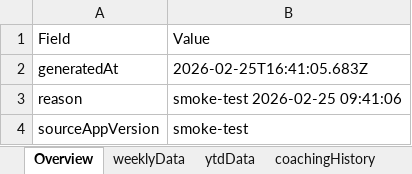
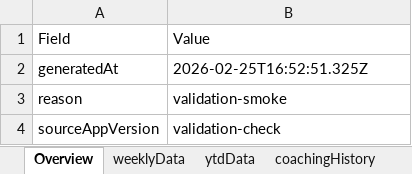
Before and after one commit to ScottK83/Development-Coaching-Tool, an Excel workbook: data/coaching-tool-sync-backup.xlsx, sheet Overview, drawn as a sheet; values as stored, in another font and other column widths than the file's, no borders; the diff names each change by its address in the sheet, - before the commit and + after, or states it on an @@ line.

```diff
--- a/data/coaching-tool-sync-backup.xlsx (sheet Overview)
+++ b/data/coaching-tool-sync-backup.xlsx (sheet Overview)
-B2: 2026-02-25T16:41:05.683Z
+B2: 2026-02-25T16:52:51.325Z
-B3: smoke-test 2026-02-25 09:41:06
+B3: validation-smoke
-B4: smoke-test
+B4: validation-check
```
Also changed, not shown: data/call-listening-logs.xlsx.
